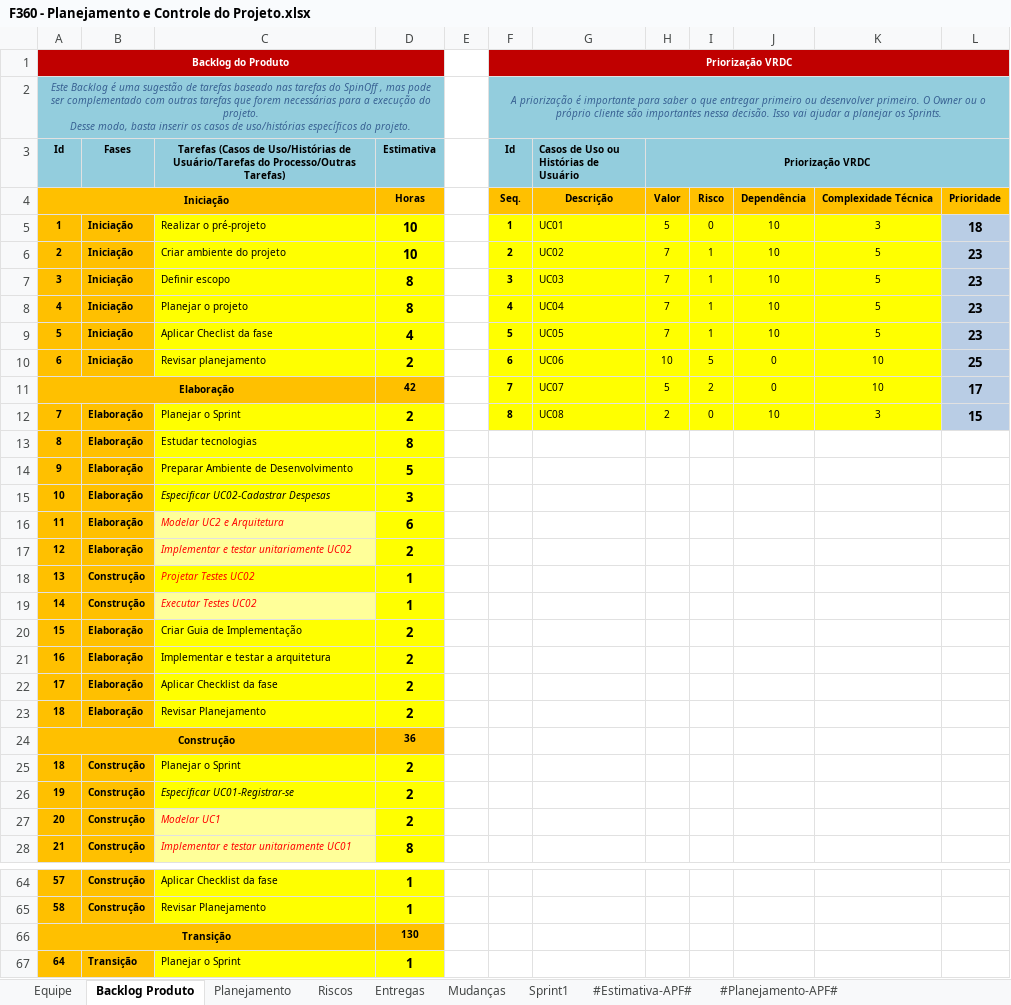
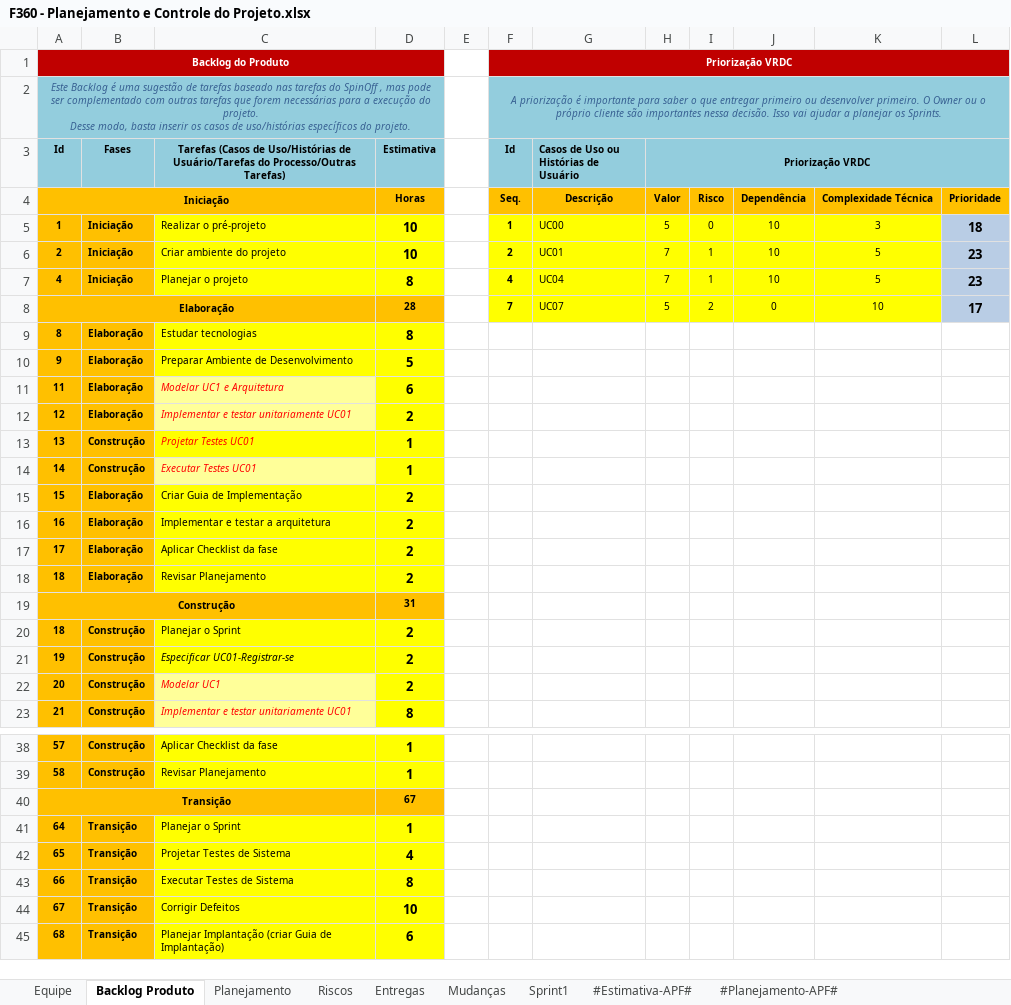
Before and after one commit to jbalarin7/F360, an Excel workbook: F360 - Finance360/Gerenciamento de Projeto/F360 - Planejamento e Controle do Projeto.xlsx, sheet Backlog Produto, drawn as a sheet; only a part is shown, gaps mark what is left out; the shorter side is filled out with more unchanged rows; values as stored, in another font and other column widths than the file's, no borders; charts and pictures not drawn; removed rows and columns are numbered as before the commit, all else as after; the diff covers the shown part only; the diff names each change by its address in the sheet, - before the commit and + after, or states it on an @@ line.

Commit message:
Add files via upload

```diff
--- a/F360 - Finance360/Gerenciamento de Projeto/F360 - Planejamento e Controle do Projeto.xlsx (sheet Backlog Produto)
+++ b/F360 - Finance360/Gerenciamento de Projeto/F360 - Planejamento e Controle do Projeto.xlsx (sheet Backlog Produto)
-G5: UC01
+G5: UC00
-G6: UC02
+G6: UC01
-row 7: 3 | Iniciação | Definir escopo | 8 |  | 3 | UC03 | 7 | 1 | 10 | 5 | 23
-row 9: 5 | Iniciação | Aplicar Checlist da fase | 4 |  | 5 | UC05 | 7 | 1 | 10 | 5 | 23
-row 10: 6 | Iniciação | Revisar planejamento | 2 |  | 6 | UC06 | 10 | 5 | 0 | 10 | 25
-D8 (Estimativa): 42
+D8 (Estimativa): 28
-row 12: 7 | Elaboração | Planejar o Sprint | 2 |  | 8 | UC08 | 2 | 0 | 10 | 3 | 15
-row 15: 10 | Elaboração | Especificar UC02-Cadastrar Despesas | 3
-C11: Modelar UC2 e Arquitetura
+C11: Modelar UC1 e Arquitetura
-C12: Implementar e testar unitariamente UC02
+C12: Implementar e testar unitariamente UC01
-C13: Projetar Testes UC02
+C13: Projetar Testes UC01
-C14: Executar Testes UC02
+C14: Executar Testes UC01
-D19 (Estimativa): 36
+D19 (Estimativa): 31
-D40 (Estimativa): 130
+D40 (Estimativa): 67
```
Also changed, not shown: 21 removed rows and 1 edited cell elsewhere in this sheet, sheet Entregas, sheet Planejamento, sheet Equipe, sheet Sprint1, sheet Riscos, formulas that keep their value, charts or pictures.
